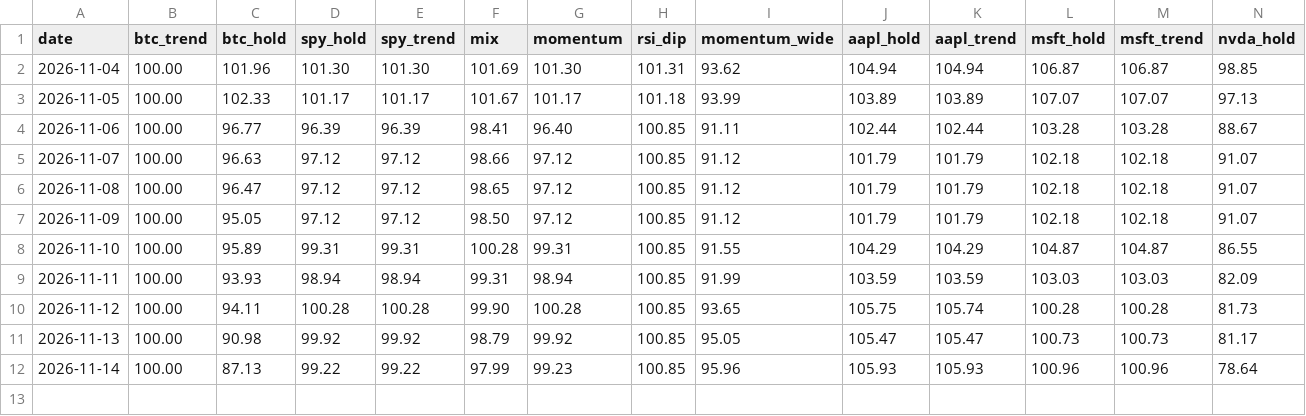
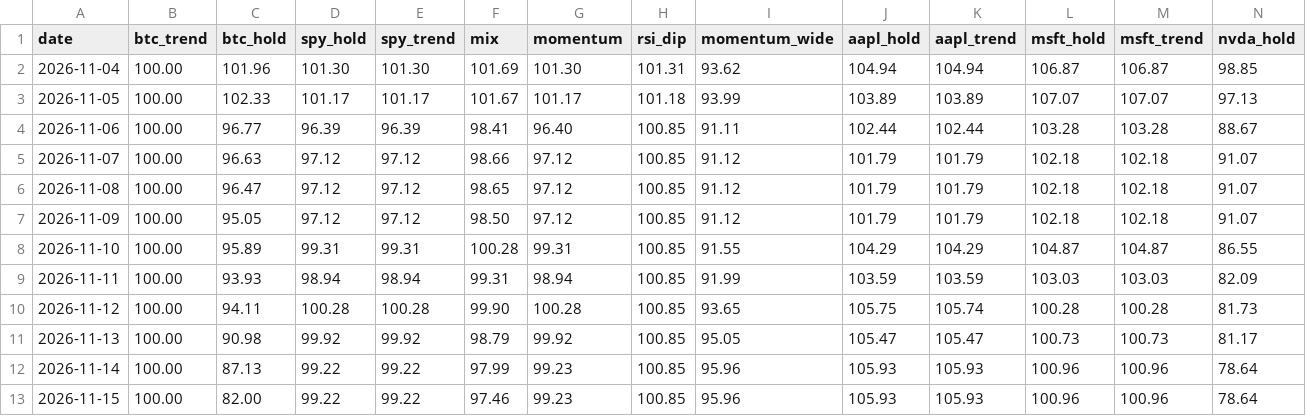
Before and after one commit to rambitllc-dot/trading-bot, a CSV file: history.csv, drawn as a sheet; only a part is shown; rows hold the shown columns only; the diff names each change by its address in the sheet, - before the commit and + after, or states it on an @@ line.

```diff
--- a/history.csv
+++ b/history.csv
+row 13: 2026-11-15 | 100.00 | 82.00 | 99.22 | 99.22 | 97.46 | 99.23 | 100.85 | 95.96 | 105.93 | 105.93 | 100.96 | 100.96 | 78.64
```
Also changed, not shown: timeline.csv, 4 other files.
